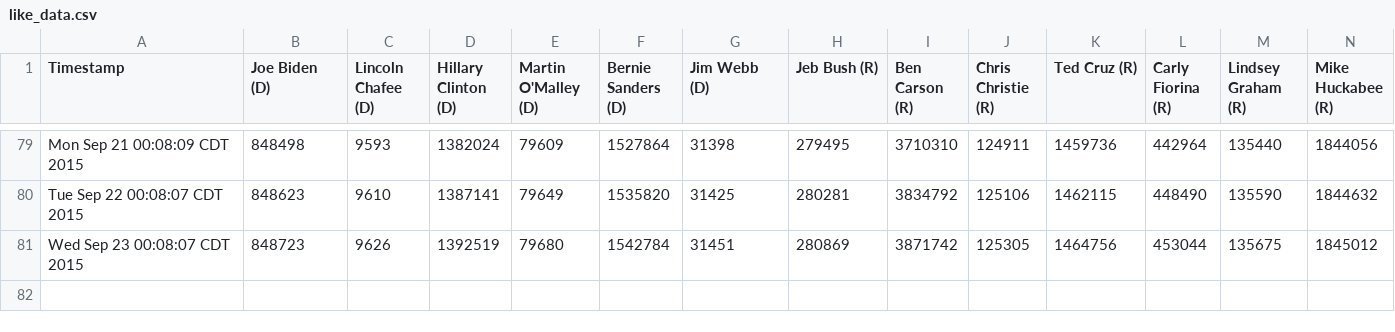
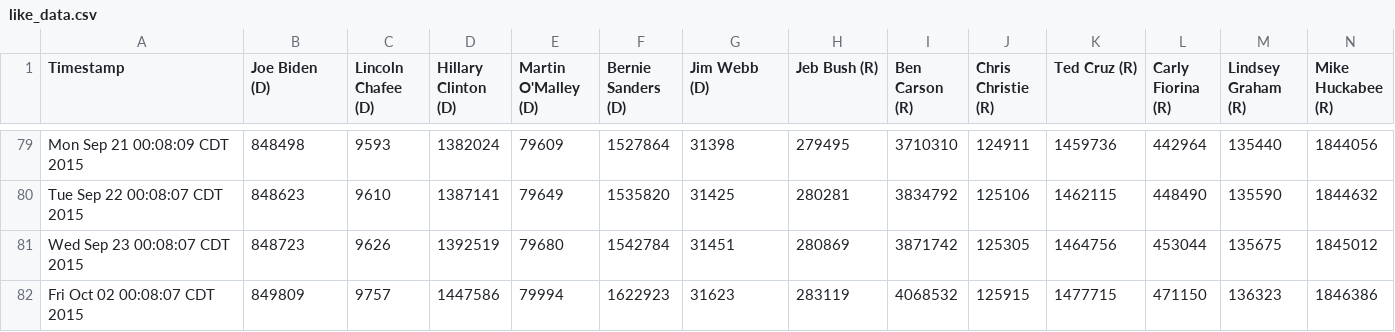
Before and after one commit to eaott/election, a CSV file: like_data.csv, drawn as a sheet; only a part is shown, gaps mark what is left out; rows hold the shown columns only; the diff names each change by its address in the sheet, - before the commit and + after, or states it on an @@ line.

Commit message:
nightly update

```diff
--- a/like_data.csv
+++ b/like_data.csv
+row 82: Fri Oct 02 00:08:07 CDT 2015 | 849809 | 9757 | 1447586 | 79994 | 1622923 | 31623 | 283119 | 4068532 | 125915 | 1477715 | 471150 | 136323 | 1846386
```
